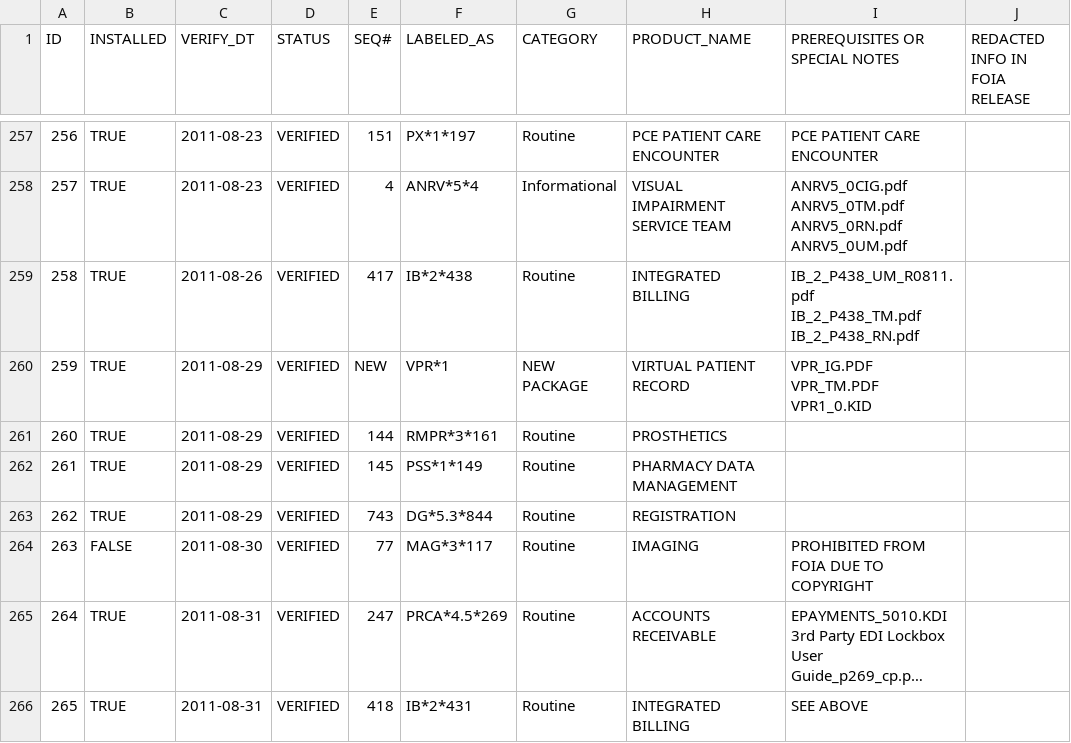
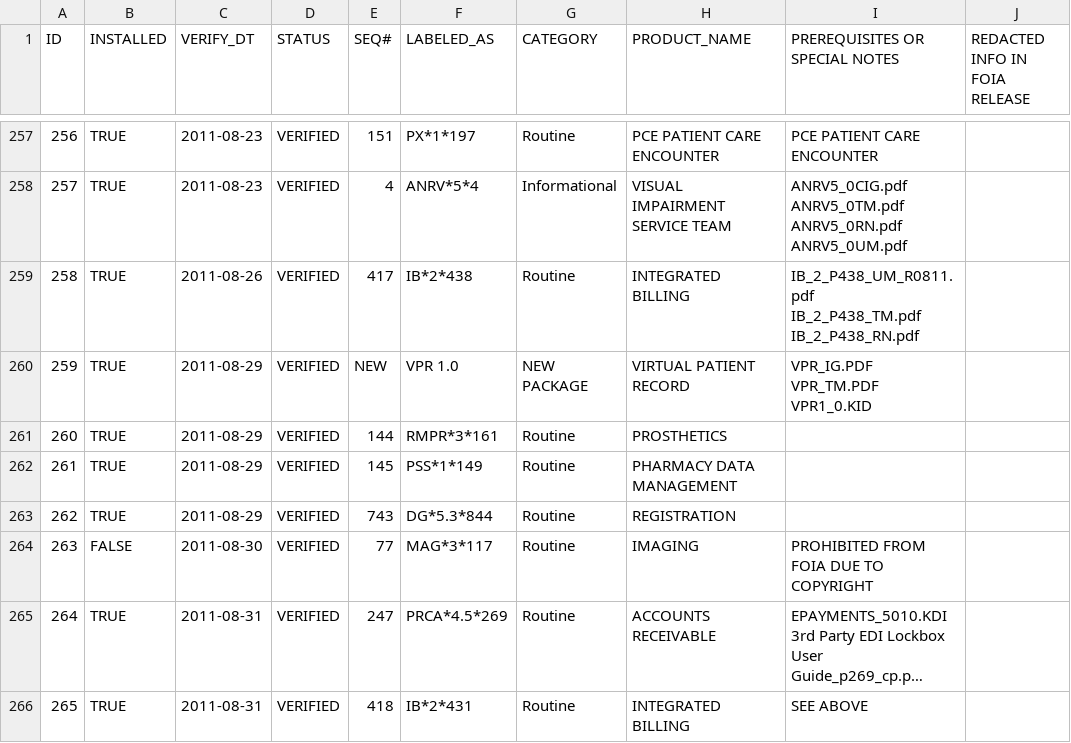
Before and after one commit to WorldVistA/VistA, a CSV file: Packages/Uncategorized/Listing_of_Released_VistA_Patches_2011.csv, drawn as a sheet; only a part is shown, gaps mark what is left out; long unchanged cells end in ….

Commit message:
Fix typo in VA FOIA patches 2012 spreadsheet
 Fix patch install name:
   VPR*1 => VPR 1.0

Change-Id: Ib15ce613707317ac99cfb04d9df5d3d3ca9f9e4c

```diff
--- a/Packages/Uncategorized/Listing_of_Released_VistA_Patches_2011.csv
+++ b/Packages/Uncategorized/Listing_of_Released_VistA_Patches_2011.csv
@@ -357,5 +357,5 @@ IB_2_P438_TM.pdf
 IB_2_P438_RN.pdf"
-259,TRUE,2011-08-29,VERIFIED,NEW,VPR*1,NEW PACKAGE,VIRTUAL PATIENT RECORD,"VPR_IG.PDF
-VPR_TM.PDF
-VPR1_0.KID"
+259,TRUE,2011-08-29,VERIFIED,NEW,VPR 1.0,NEW PACKAGE,VIRTUAL PATIENT RECORD,"VPR_IG.PDF
+VPR_TM.PDF
+VPR1_0.KID"
 260,TRUE,2011-08-29,VERIFIED,144,RMPR*3*161,Routine,PROSTHETICS,"
```
